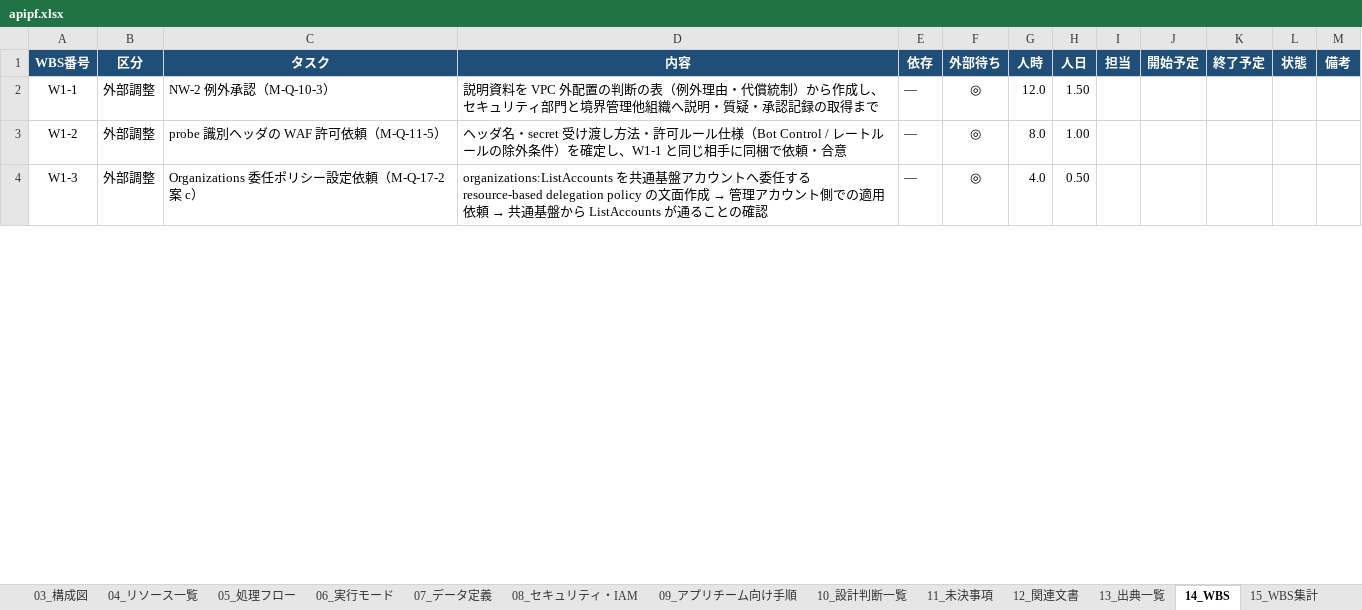
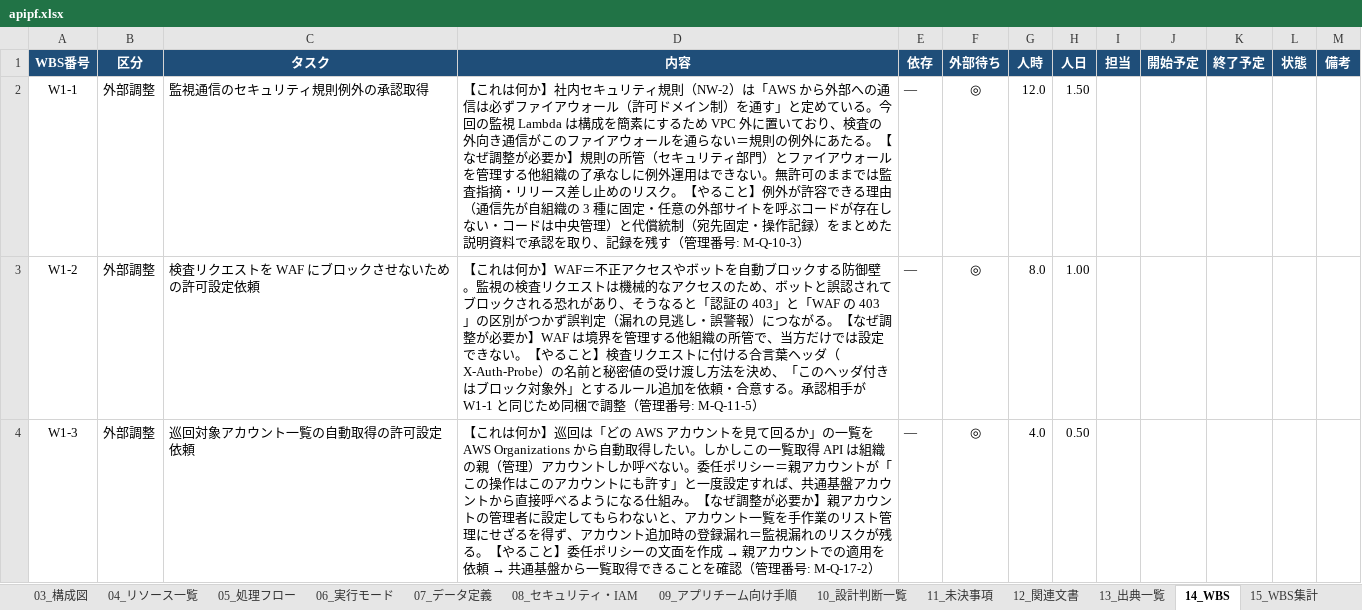
Before and after one commit to suepie/aws-atuh-poc, an Excel workbook: doc/excel/apipf.xlsx, sheet 14_WBS, drawn as a sheet; only a part is shown; values as stored, in another font and other column widths than the file's, no borders; the diff covers the shown part only; the diff names each change by its address in the sheet, - before the commit and + after, or states it on an @@ line.

```diff
--- a/doc/excel/apipf.xlsx (sheet 14_WBS)
+++ b/doc/excel/apipf.xlsx (sheet 14_WBS)
-C2 (タスク): NW-2 例外承認（M-Q-10-3）
+C2 (タスク): 監視通信のセキュリティ規則例外の承認取得
-D2 (内容): 説明資料を VPC 外配置の判断の表（例外理由・代償統制）から作成し、セキュリティ部門と境界管理他組織へ説明・質疑・承認記録の取得まで
+D2 (内容): 【これは何か】社内セキュリティ規則（NW-2）は「AWS から外部への通信は必ずファイアウォール（許可ドメイン制）を通す」と定めている。今回の監視 Lambda は構成を簡素にするため VPC 外に置いており、検査の外向き通信がこのファイアウォールを通らない＝規則の例外にあたる。【なぜ調整が必要か】規則の所管（セキュリティ部門）とファイアウォールを管理する他組織の了承なしに例外運用はできない。無許可のままでは監査指摘・リリース差し止めのリスク。【やること】例外が許容できる理由（通信先が自組織の 3 種に固定・任意の外部サイトを呼ぶコードが存在しない・コードは中央管理）と代償統制（宛先固定・操作記録）をまとめた説明資料で承認を取り、記録を残す（管理番号: M-Q-10-3）
-C3 (タスク): probe 識別ヘッダの WAF 許可依頼（M-Q-11-5）
+C3 (タスク): 検査リクエストを WAF にブロックさせないための許可設定依頼
-D3 (内容): ヘッダ名・secret 受け渡し方法・許可ルール仕様（Bot Control / レートルールの除外条件）を確定し、W1-1 と同じ相手に同梱で依頼・合意
+D3 (内容): 【これは何か】WAF＝不正アクセスやボットを自動ブロックする防御壁。監視の検査リクエストは機械的なアクセスのため、ボットと誤認されてブロックされる恐れがあり、そうなると「認証の 403」と「WAF の 403」の区別がつかず誤判定（漏れの見逃し・誤警報）につながる。【なぜ調整が必要か】WAF は境界を管理する他組織の所管で、当方だけでは設定できない。【やること】検査リクエストに付ける合言葉ヘッダ（X-Auth-Probe）の名前と秘密値の受け渡し方法を決め、「このヘッダ付きはブロック対象外」とするルール追加を依頼・合意する。承認相手が W1-1 と同じため同梱で調整（管理番号: M-Q-11-5）
-C4 (タスク): Organizations 委任ポリシー設定依頼（M-Q-17-2 案 c）
+C4 (タスク): 巡回対象アカウント一覧の自動取得の許可設定依頼
@@ D4 (内容): organizations:ListAccounts を共通基盤アカウントへ委任する resource-based delegation policy の文面作成 → 管理アカウント側での適用依頼 → 共通基盤から ListAccounts が通ることの確認 → 【これは何か】巡回は「どの AWS アカウントを見て回るか」の一覧を AWS Organizations から自動取得したい。しかしこの一覧取得 API は組織の親（管理）アカウントしか呼べない。委任ポリシー＝親アカウントが「この操作はこのアカウントにも許す」と一度設定すれば、共通基盤アカウントから直接呼べるようになる仕組み。【なぜ調整が必要か】親アカウントの管理者に設定してもらわないと、アカウント一覧を手作業のリスト管理にせざるを得ず、アカウント追加時の登録漏れ＝監視漏れのリスクが残る。【やること】委任ポリシーの文面を作成 → 親アカウントでの適用を依頼 → 共通基盤から一覧取得できることを確認（管理番号: M-Q-17-2） @@
```
Also changed, not shown: 7 edited cells elsewhere in this sheet, sheet 01_表紙・改訂履歴, sheet 13_出典一覧, sheet 15_WBS集計, doc/excel/認証タスク.xlsx.
